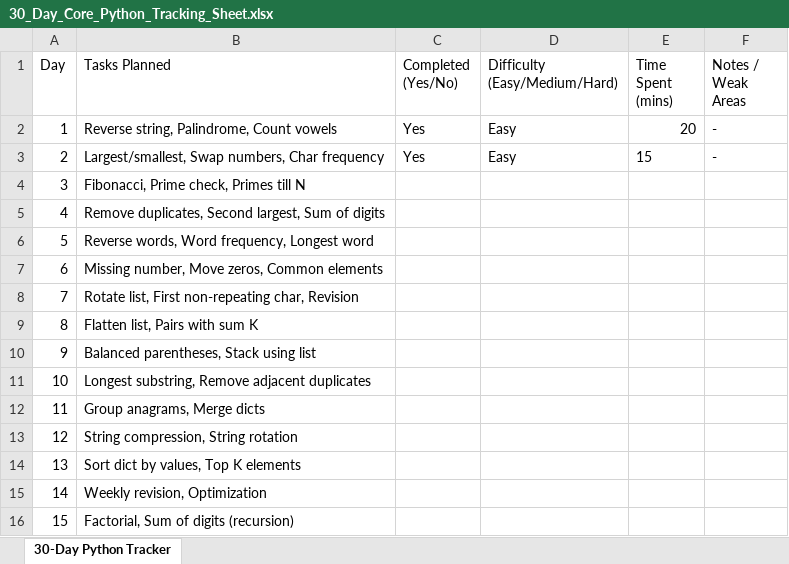
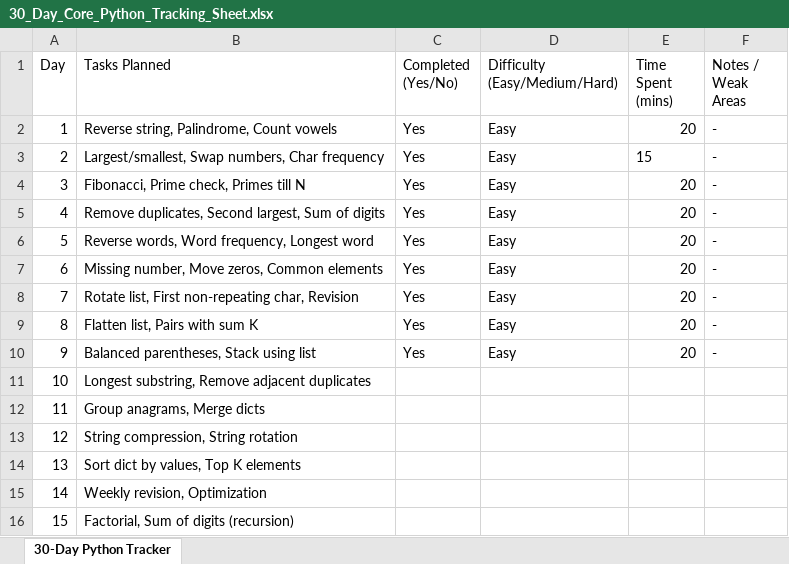
Before and after one commit to vdtheone/Python_Practice_Programs, an Excel workbook: 30_Day_Core_Python_Tracking_Sheet.xlsx, sheet 30-Day Python Tracker, drawn as a sheet; only a part is shown; values as stored, in another font and other column widths than the file's, no borders; the diff names each change by its address in the sheet, - before the commit and + after, or states it on an @@ line.

Commit message:
Tracking

```diff
--- a/30_Day_Core_Python_Tracking_Sheet.xlsx (sheet 30-Day Python Tracker)
+++ b/30_Day_Core_Python_Tracking_Sheet.xlsx (sheet 30-Day Python Tracker)
-C4:C10 (Completed (Yes/No)): (empty)
+C4:C10 (Completed (Yes/No)): Yes
-D4:D10 (Difficulty (Easy/Medium/Hard)): (empty)
+D4:D10 (Difficulty (Easy/Medium/Hard)): Easy
-E4:E10 (Time Spent (mins)): (empty)
+E4:E10 (Time Spent (mins)): 20
-F4:F10 (Notes / Weak Areas): (empty)
+F4:F10 (Notes / Weak Areas): -
```
